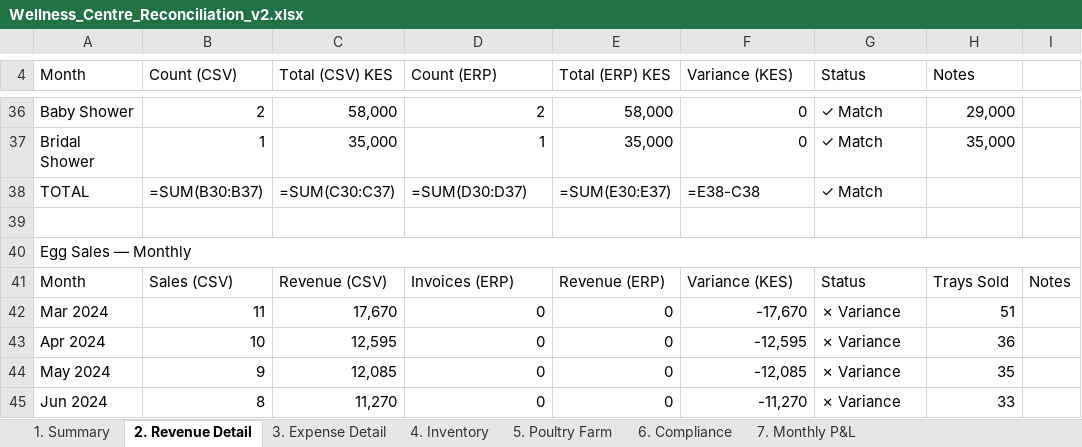
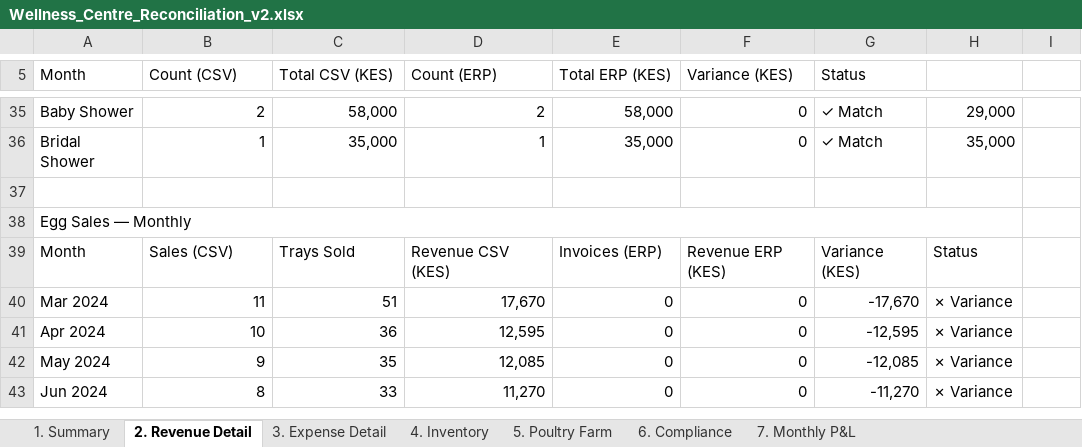
Before and after one commit to tbwaiyaki/erpnext-migration-toolkit, an Excel workbook: docs/reports/Wellness_Centre_Reconciliation_v2.xlsx, sheet 2. Revenue Detail, drawn as a sheet; only a part is shown, gaps mark what is left out; values as stored, in another font and other column widths than the file's, no cell formats; formulas without a stored value are shown as written; table styles not drawn; removed rows and columns are numbered as before the commit, all else as after; the diff covers the shown part only; the diff names each change by its address in the sheet, - before the commit and + after, or states it on an @@ line.

```diff
--- a/docs/reports/Wellness_Centre_Reconciliation_v2.xlsx (sheet 2. Revenue Detail)
+++ b/docs/reports/Wellness_Centre_Reconciliation_v2.xlsx (sheet 2. Revenue Detail)
-C5: Total (CSV) KES
+C5: Total CSV (KES)
-E5: Total (ERP) KES
+E5: Total ERP (KES)
-H5: Notes
+H5: (empty)
-row 38: TOTAL | =SUM(B30:B37) | =SUM(C30:C37) | =SUM(D30:D37) | =SUM(E30:E37) | =E38-C38 | ✓ Match
-A40:I40 merged
+A38:H38 merged
-C39 (Total CSV (KES)): Revenue (CSV)
+C39 (Total CSV (KES)): Trays Sold
-D39 (Count (ERP)): Invoices (ERP)
+D39 (Count (ERP)): Revenue CSV (KES)
-E39 (Total ERP (KES)): Revenue (ERP)
+E39 (Total ERP (KES)): Invoices (ERP)
-F39 (Variance (KES)): Variance (KES)
+F39 (Variance (KES)): Revenue ERP (KES)
-G39 (Status): Status
+G39 (Status): Variance (KES)
-H39: Trays Sold
+H39: Status
-I39: Notes
+I39: (empty)
-C40 (Total CSV (KES)): 17,670
+C40 (Total CSV (KES)): 51
-D40 (Count (ERP)): 0
+D40 (Count (ERP)): 17,670
-F40 (Variance (KES)): -17,670
+F40 (Variance (KES)): 0
-G40 (Status): ✗ Variance
+G40 (Status): -17,670
-H40: 51
+H40: ✗ Variance
-C41 (Total CSV (KES)): 12,595
+C41 (Total CSV (KES)): 36
-D41 (Count (ERP)): 0
+D41 (Count (ERP)): 12,595
-F41 (Variance (KES)): -12,595
+F41 (Variance (KES)): 0
-G41 (Status): ✗ Variance
+G41 (Status): -12,595
-H41: 36
+H41: ✗ Variance
-C42 (Total CSV (KES)): 12,085
+C42 (Total CSV (KES)): 35
-D42 (Count (ERP)): 0
+D42 (Count (ERP)): 12,085
-F42 (Variance (KES)): -12,085
+F42 (Variance (KES)): 0
-G42 (Status): ✗ Variance
+G42 (Status): -12,085
-H42: 35
+H42: ✗ Variance
-C43 (Total CSV (KES)): 11,270
+C43 (Total CSV (KES)): 33
-D43 (Count (ERP)): 0
+D43 (Count (ERP)): 11,270
-F43 (Variance (KES)): -11,270
+F43 (Variance (KES)): 0
-G43 (Status): ✗ Variance
+G43 (Status): -11,270
-H43: 33
+H43: ✗ Variance
```
Also changed, not shown: 1 added row, 3 removed rows, 48 edited cells and merged cells elsewhere in this sheet, sheet 5. Poultry Farm, sheet 3. Expense Detail, sheet 1. Summary, sheet 4. Inventory, sheet 7. Monthly P&L, sheet 6. Compliance, cell formats, 4 other files.
